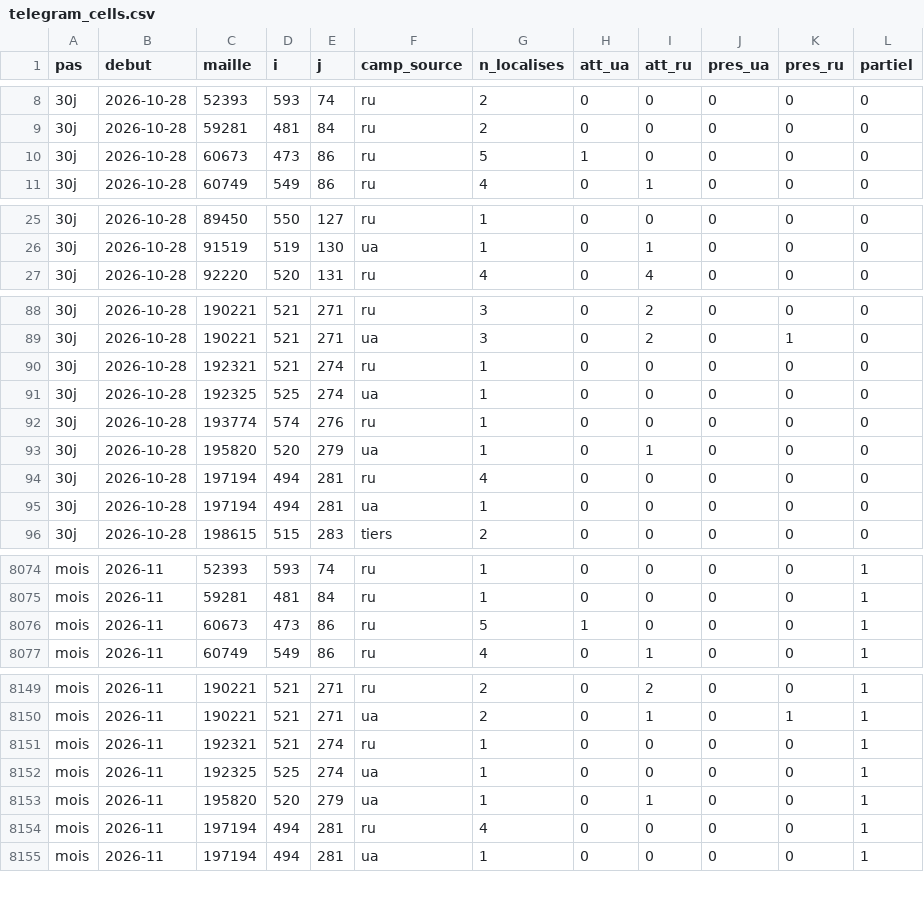
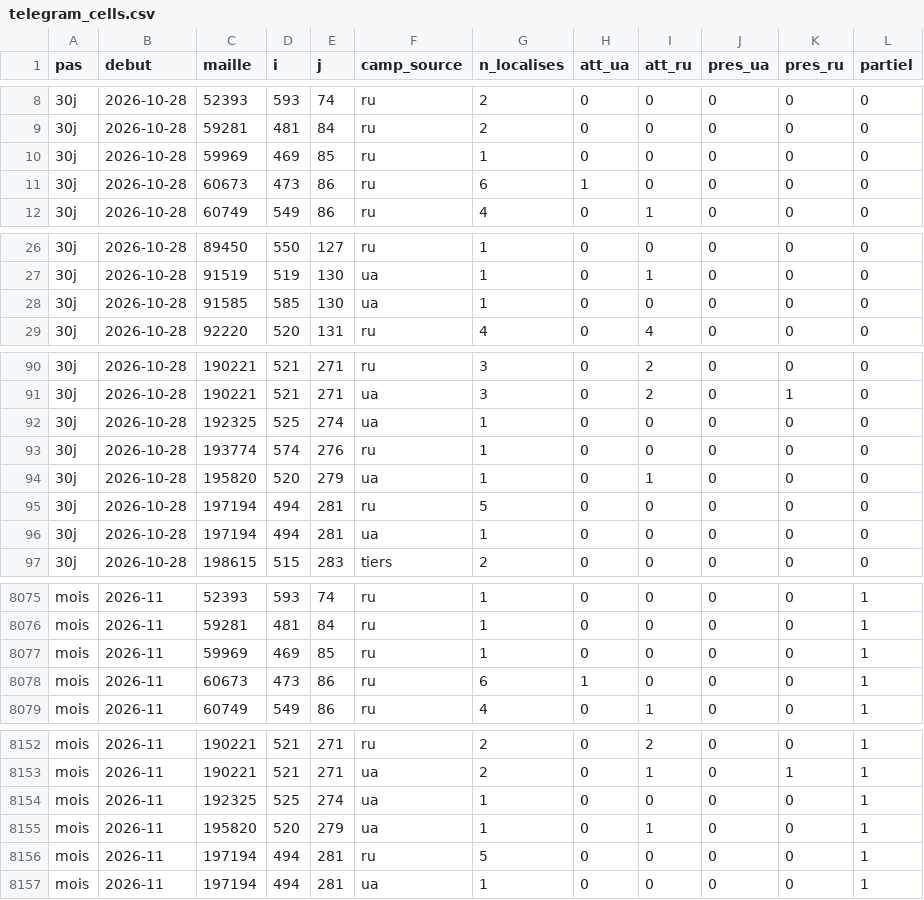
Before and after one commit to djac57/ukraine-map, a CSV file: data/telegram_cells.csv, drawn as a sheet; only a part is shown, gaps mark what is left out; the diff covers the shown part only.

```diff
--- a/data/telegram_cells.csv
+++ b/data/telegram_cells.csv
@@ -9,3 +9,4 @@ pas,debut,maille,i,j,camp_source,n_localises,att_ua,att_ru,pres_ua,pres_ru,parti
 30j,2026-10-28,59281,481,84,ru,2,0,0,0,0,0
-30j,2026-10-28,60673,473,86,ru,5,1,0,0,0,0
+30j,2026-10-28,59969,469,85,ru,1,0,0,0,0,0
+30j,2026-10-28,60673,473,86,ru,6,1,0,0,0,0
 30j,2026-10-28,60749,549,86,ru,4,0,1,0,0,0
@@ -26,2 +27,3 @@ pas,debut,maille,i,j,camp_source,n_localises,att_ua,att_ru,pres_ua,pres_ru,parti
 30j,2026-10-28,91519,519,130,ua,1,0,1,0,0,0
+30j,2026-10-28,91585,585,130,ua,1,0,0,0,0,0
 30j,2026-10-28,92220,520,131,ru,4,0,4,0,0,0
@@ -89,3 +91,2 @@ pas,debut,maille,i,j,camp_source,n_localises,att_ua,att_ru,pres_ua,pres_ru,parti
 30j,2026-10-28,190221,521,271,ua,3,0,2,0,1,0
-30j,2026-10-28,192321,521,274,ru,1,0,0,0,0,0
 30j,2026-10-28,192325,525,274,ua,1,0,0,0,0,0
@@ -93,3 +94,3 @@ pas,debut,maille,i,j,camp_source,n_localises,att_ua,att_ru,pres_ua,pres_ru,parti
 30j,2026-10-28,195820,520,279,ua,1,0,1,0,0,0
-30j,2026-10-28,197194,494,281,ru,4,0,0,0,0,0
+30j,2026-10-28,197194,494,281,ru,5,0,0,0,0,0
 30j,2026-10-28,197194,494,281,ua,1,0,0,0,0,0
@@ -8075,3 +8076,4 @@ mois,2026-11,52393,593,74,ru,1,0,0,0,0,1
 mois,2026-11,59281,481,84,ru,1,0,0,0,0,1
-mois,2026-11,60673,473,86,ru,5,1,0,0,0,1
+mois,2026-11,59969,469,85,ru,1,0,0,0,0,1
+mois,2026-11,60673,473,86,ru,6,1,0,0,0,1
 mois,2026-11,60749,549,86,ru,4,0,1,0,0,1
@@ -8150,6 +8153,5 @@ mois,2026-11,190221,521,271,ru,2,0,2,0,0,1
 mois,2026-11,190221,521,271,ua,2,0,1,0,1,1
-mois,2026-11,192321,521,274,ru,1,0,0,0,0,1
 mois,2026-11,192325,525,274,ua,1,0,0,0,0,1
 mois,2026-11,195820,520,279,ua,1,0,1,0,0,1
-mois,2026-11,197194,494,281,ru,4,0,0,0,0,1
+mois,2026-11,197194,494,281,ru,5,0,0,0,0,1
 mois,2026-11,197194,494,281,ua,1,0,0,0,0,1
```
Also changed, not shown: 1 added row and 8 edited cells elsewhere in this file, data/daily/telegram_couverture.csv, data/daily/warspotting_couverture.csv, 15 other files.
